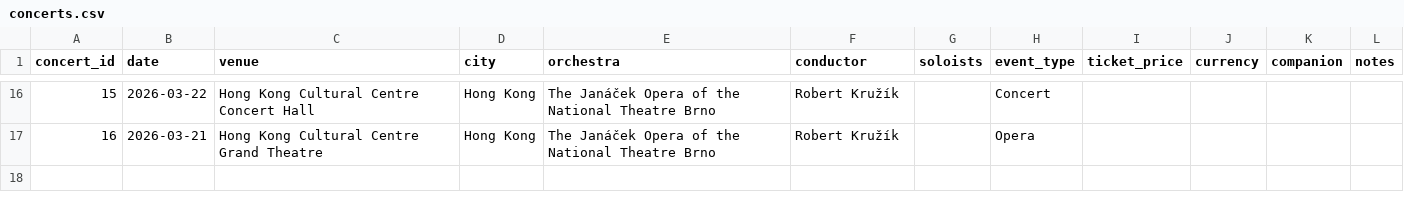
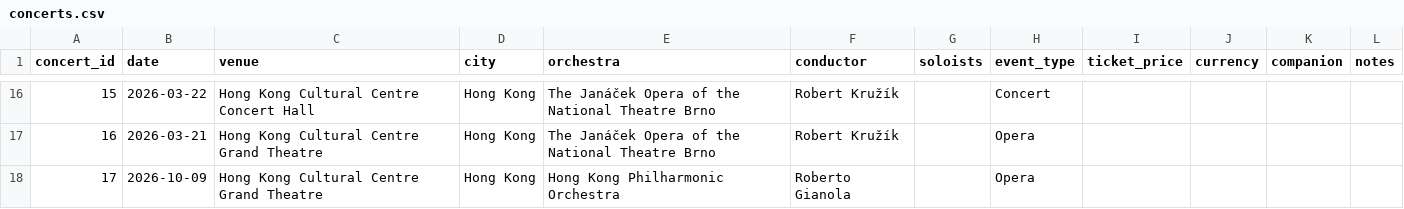
Before and after one commit to lyzy/concert-log, a CSV file: data/concerts.csv, drawn as a sheet; only a part is shown, gaps mark what is left out; the diff names each change by its address in the sheet, - before the commit and + after, or states it on an @@ line.

```diff
--- a/data/concerts.csv
+++ b/data/concerts.csv
+row 18: 17 | 2026-10-09 | Hong Kong Cultural Centre Grand Theatre | Hong Kong | Hong Kong Philharmonic Orchestra | Roberto Gianola |  | Opera
```
Also changed, not shown: data/programmes.csv, 1 other file.
